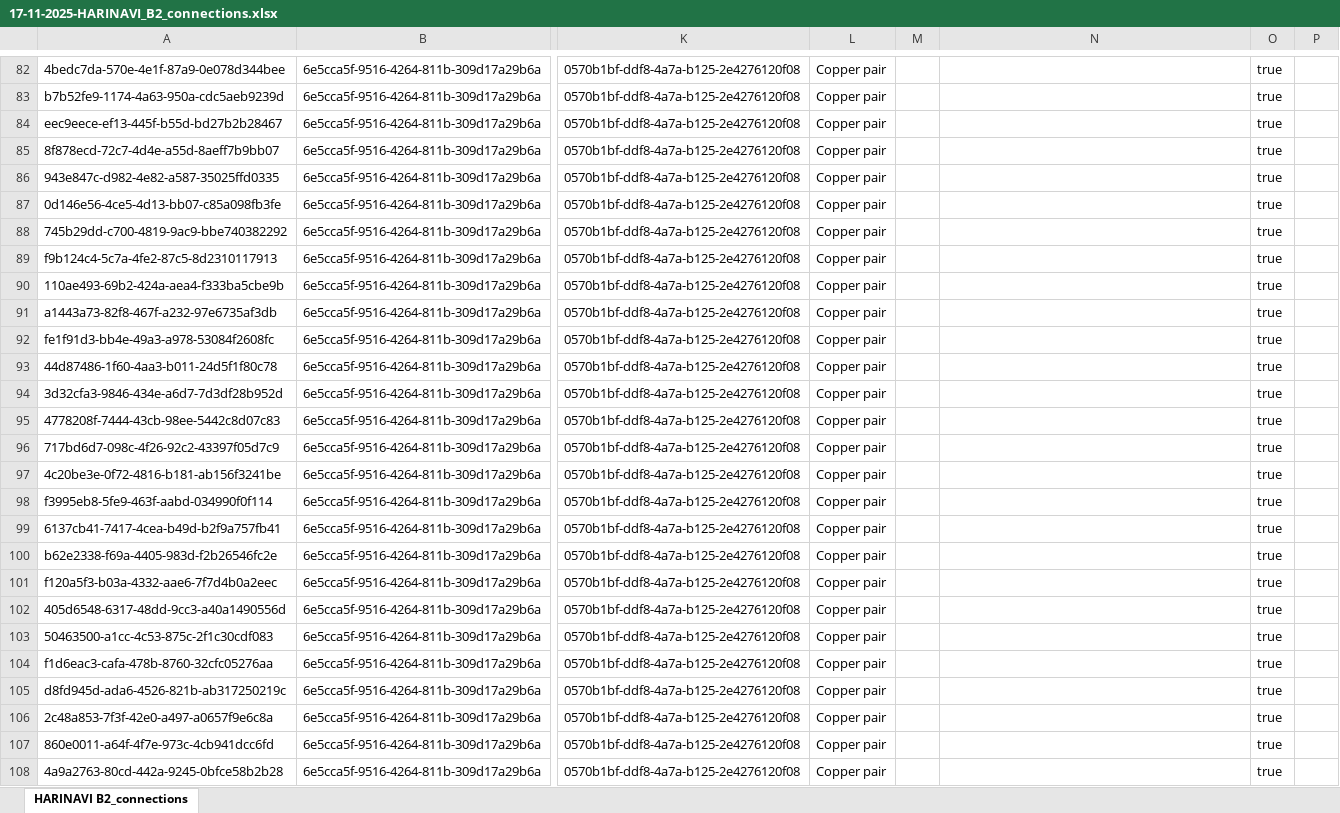
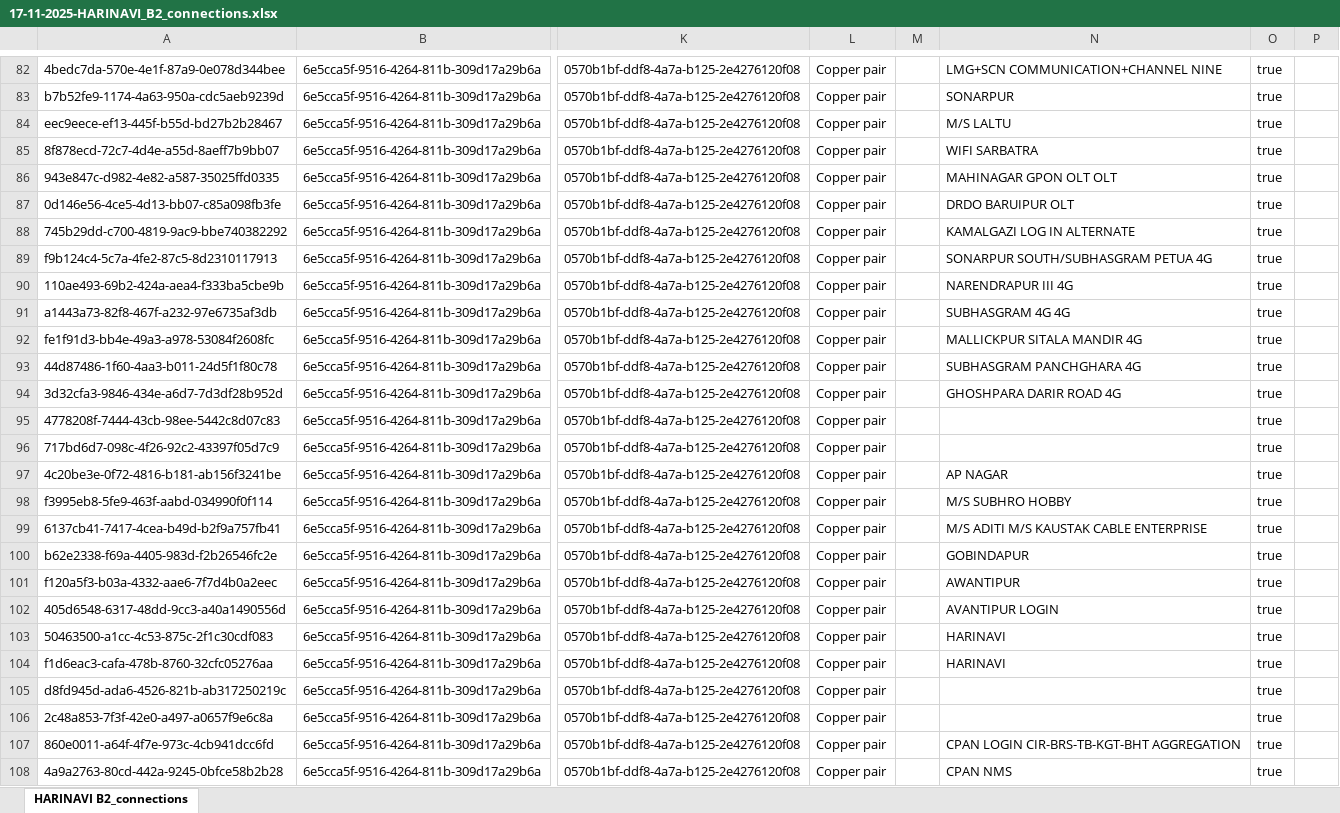
Before and after one commit to sdetmharinavi/hnvtx, an Excel workbook: data/17-11-2025-HARINAVI_B2_connections.xlsx, sheet HARINAVI B2_connections, drawn as a sheet; only a part is shown, gaps mark what is left out; values as stored, in another font and other column widths than the file's, no cell formats; the diff covers the shown part only; the diff names each change by its address in the sheet, - before the commit and + after, or states it on an @@ line.

```diff
--- a/data/17-11-2025-HARINAVI_B2_connections.xlsx (sheet HARINAVI B2_connections)
+++ b/data/17-11-2025-HARINAVI_B2_connections.xlsx (sheet HARINAVI B2_connections)
-N82: (empty)
+N82: LMG+SCN COMMUNICATION+CHANNEL NINE
-N83: (empty)
+N83: SONARPUR
-N84: (empty)
+N84: M/S LALTU
-N85: (empty)
+N85: WIFI SARBATRA
-N86: (empty)
+N86: MAHINAGAR GPON OLT OLT
-N87: (empty)
+N87: DRDO BARUIPUR OLT
-N88: (empty)
+N88: KAMALGAZI LOG IN ALTERNATE
-N89: (empty)
+N89: SONARPUR SOUTH/SUBHASGRAM PETUA 4G
-N90: (empty)
+N90: NARENDRAPUR III 4G
-N91: (empty)
+N91: SUBHASGRAM 4G 4G
-N92: (empty)
+N92: MALLICKPUR SITALA MANDIR 4G
-N93: (empty)
+N93: SUBHASGRAM PANCHGHARA 4G
-N94: (empty)
+N94: GHOSHPARA DARIR ROAD 4G
-N97: (empty)
+N97: AP NAGAR
-N98: (empty)
+N98: M/S SUBHRO HOBBY
-N99: (empty)
+N99: M/S ADITI M/S KAUSTAK CABLE ENTERPRISE
-N100: (empty)
+N100: GOBINDAPUR
-N101: (empty)
+N101: AWANTIPUR
-N102: (empty)
+N102: AVANTIPUR LOGIN
-N103:N104: (empty)
+N103:N104: HARINAVI
-N107: (empty)
+N107: CPAN LOGIN CIR-BRS-TB-KGT-BHT AGGREGATION
-N108: (empty)
+N108: CPAN NMS
```
Also changed, not shown: 54 edited cells elsewhere in this sheet, cell formats, data/26-11-2025-lookup_types-all.xlsx, 21 other files.
